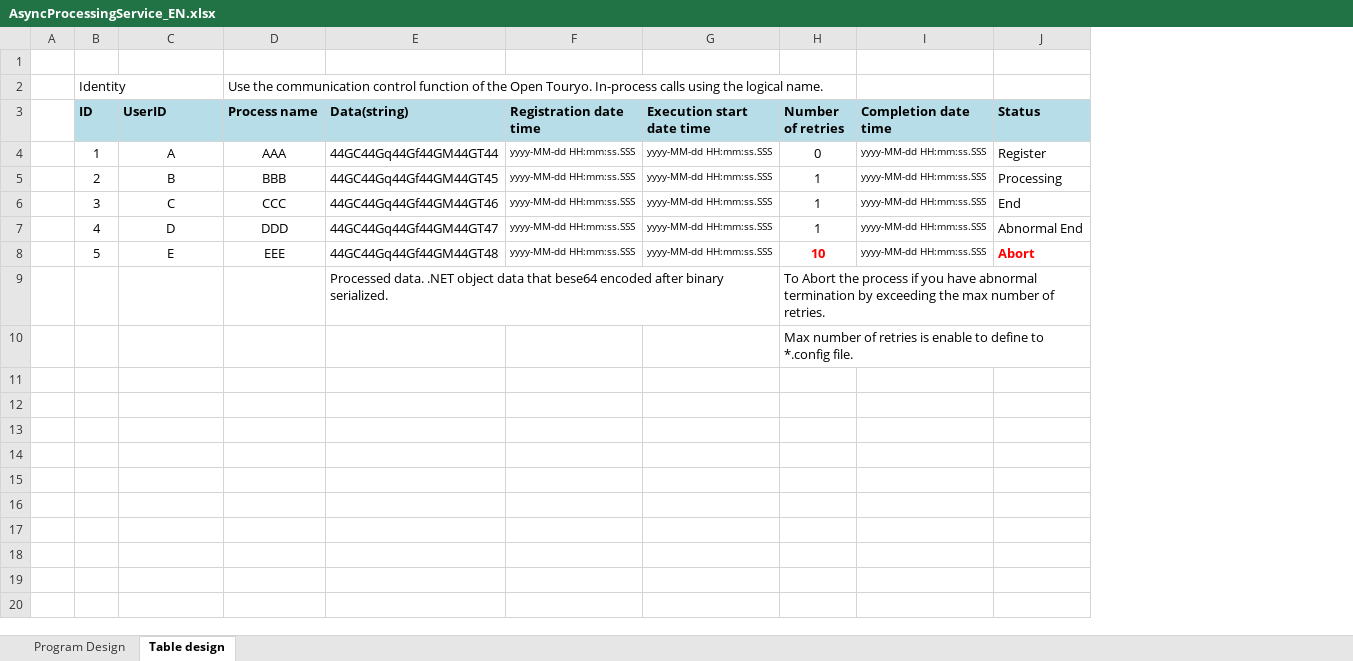
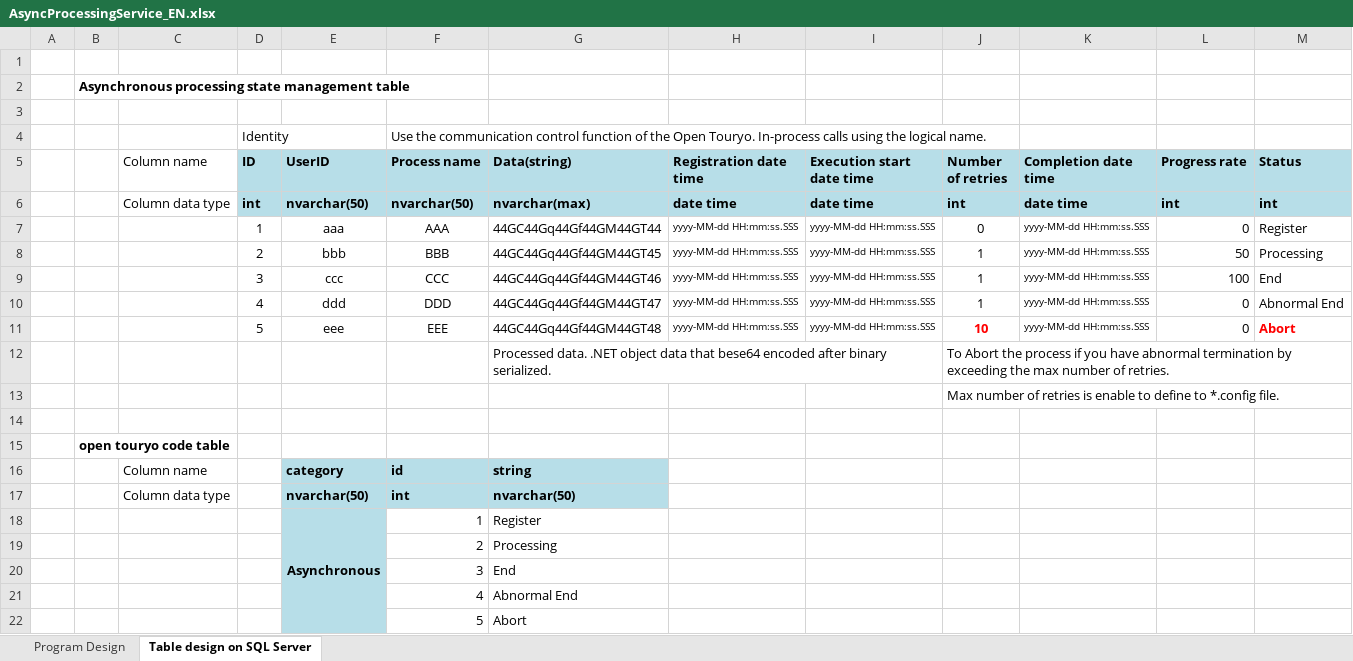
Before and after one commit to OpenTouryoProject/OpenTouryoDocuments, an Excel workbook: documents/1_User_Guide/en/AsyncProcessingService/AsyncProcessingService_EN.xlsx, sheet Table design on SQL Server, drawn as a sheet; values as stored, in another font and other column widths than the file's, no borders; addresses are those after the commit; the diff names each change by its address in the sheet, - before the commit and + after, or states it on an @@ line.

Commit message:
I fixed Little.

```diff
--- a/documents/1_User_Guide/en/AsyncProcessingService/AsyncProcessingService_EN.xlsx (sheet Table design on SQL Server)
+++ b/documents/1_User_Guide/en/AsyncProcessingService/AsyncProcessingService_EN.xlsx (sheet Table design on SQL Server)
-sheet tab: Table design
+sheet tab: Table design on SQL Server
+column B, empty
+column C (Column name), empty
+column L (Progress rate), rows 7-11: 0 | 50 | 100 | 0 | 0
+row 1: (empty)
+row 2:  | Asynchronous processing state management table
+row 6:  |  | Column data type | int | nvarchar(50) | nvarchar(50) | nvarchar(max) | date time | date time | int | date time | int | int
-E7 (UserID): A
+E7 (UserID): aaa
-E8 (UserID): B
+E8 (UserID): bbb
-E9 (UserID): C
+E9 (UserID): ccc
-E10 (UserID): D
+E10 (UserID): ddd
-E11 (UserID): E
+E11 (UserID): eee
+row 14: (empty)
+row 15:  | open touryo code table
+row 16:  |  | Column name |  | category | id | string
+row 17:  |  | Column data type |  | nvarchar(50) | int | nvarchar(50)
+row 18:  |  |  |  | Asynchronous | 1 | Register
+row 19:  |  |  |  |  | 2 | Processing
+row 20:  |  |  |  |  | 3 | End
+row 21:  |  |  |  |  | 4 | Abnormal End
+row 22:  |  |  |  |  | 5 | Abort
```
Also changed, not shown: sheet Program Design, charts or pictures.
